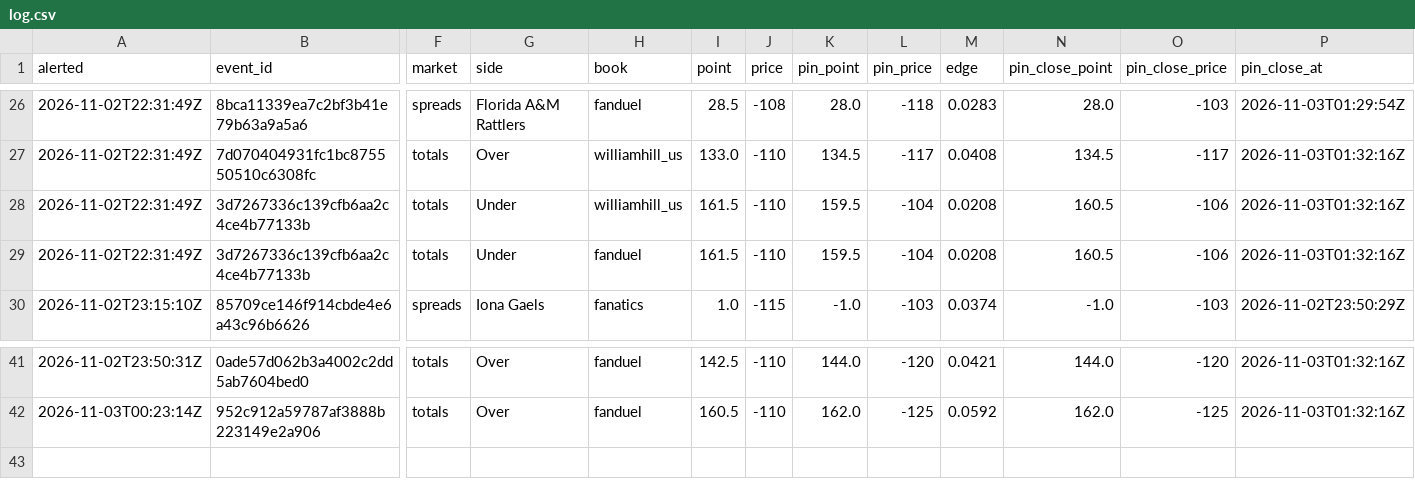
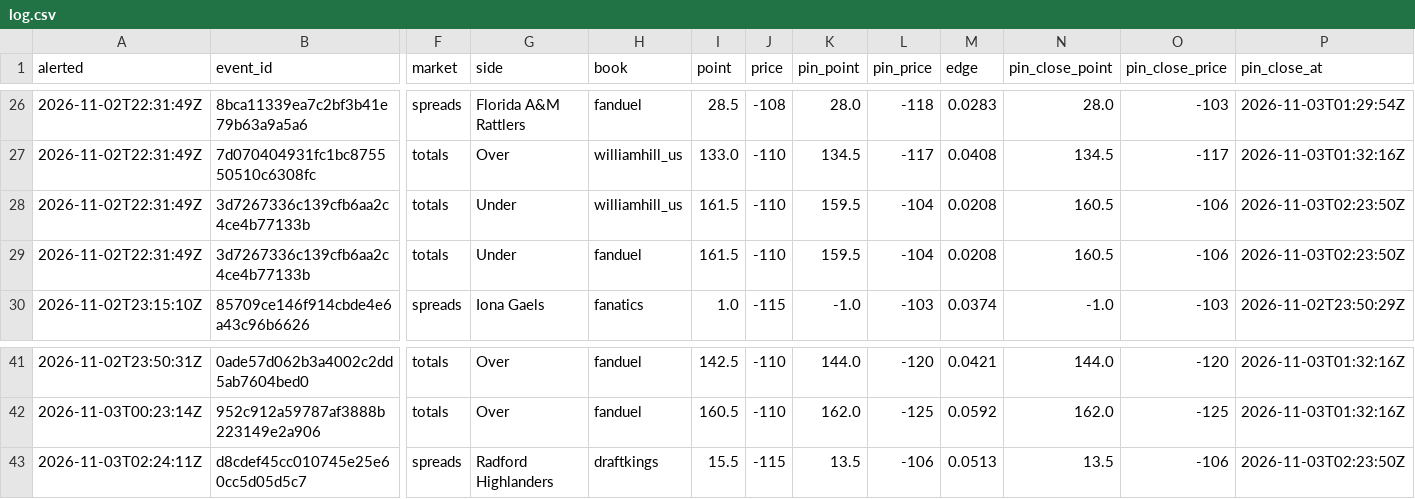
Before and after one commit to psturo77/cbb-data, a CSV file: steam/log.csv, drawn as a sheet; only a part is shown, gaps mark what is left out; rows hold the shown columns only; the diff names each change by its address in the sheet, - before the commit and + after, or states it on an @@ line.

```diff
--- a/steam/log.csv
+++ b/steam/log.csv
-P28:P29 (pin_close_at): 2026-11-03T01:32:16Z
+P28:P29 (pin_close_at): 2026-11-03T02:23:50Z
+row 43: 2026-11-03T02:24:11Z | d8cdef45cc010745e25e60cc5d05d5c7 | spreads | Radford Highlanders | draftkings | 15.5 | -115 | 13.5 | -106 | 0.0513 | 13.5 | -106 | 2026-11-03T02:23:50Z
```
